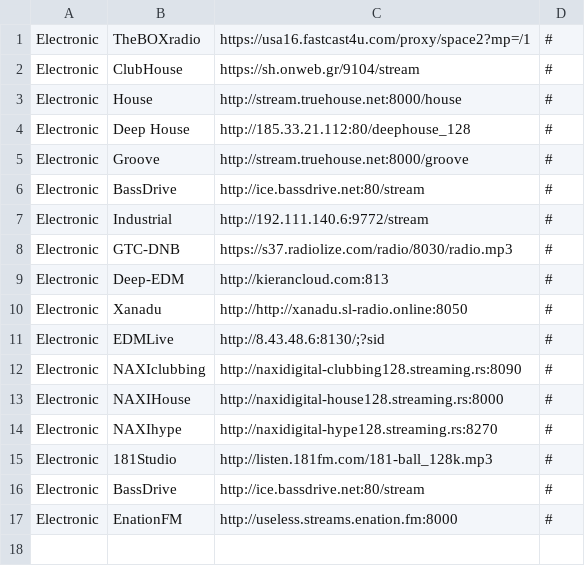
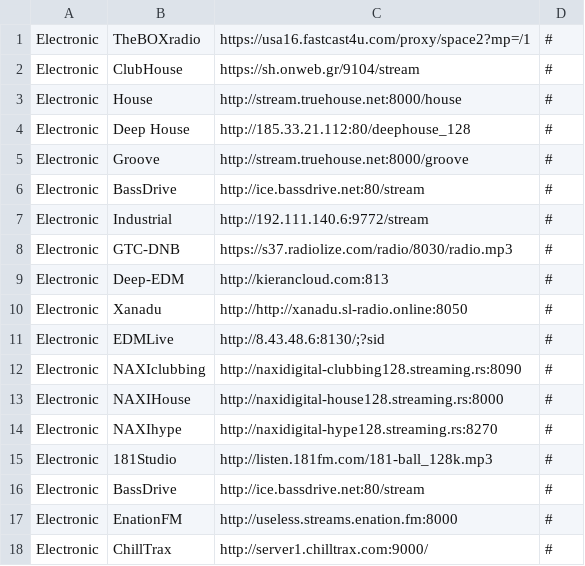
Before and after one commit to spokrovskiy/stations, a CSV file: electronic.csv, drawn as a sheet; the diff names each change by its address in the sheet, - before the commit and + after, or states it on an @@ line.

Commit message:
Update electronic.csv

```diff
--- a/electronic.csv
+++ b/electronic.csv
+row 18: Electronic | ChillTrax | http://server1.chilltrax.com:9000/ | #
```
